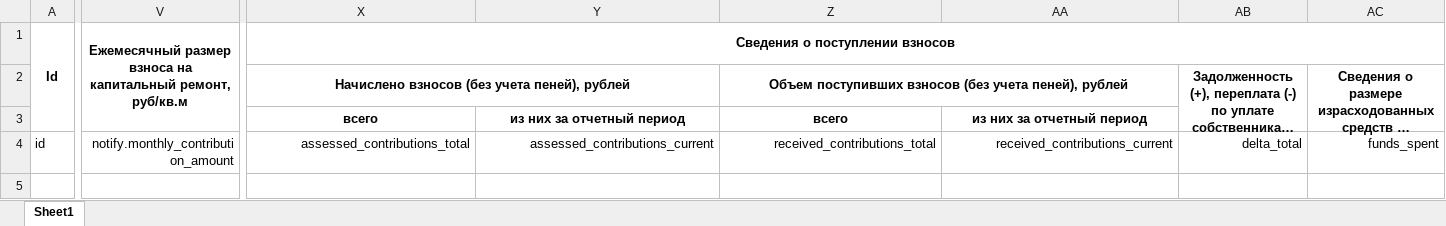
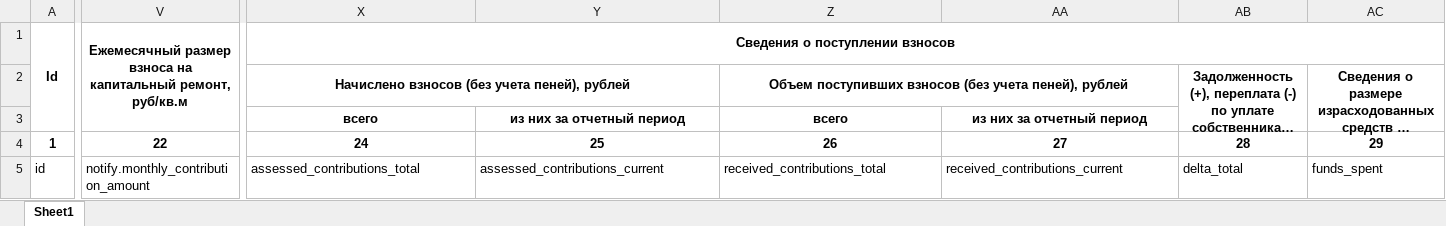
Before and after one commit to i7ionov/iggnpk, an Excel workbook: app/media/templates/contributions.xlsx, sheet Sheet1, drawn as a sheet; only a part is shown, gaps mark what is left out; long unchanged cells end in …; values as stored, in another font and other column widths than the file's, no borders; addresses are those after the commit; rows hold the shown columns only; the diff covers the shown part only; the diff names each change by its address in the sheet, - before the commit and + after, or states it on an @@ line.

Commit message:
доработка шаблона

```diff
--- a/app/media/templates/contributions.xlsx (sheet Sheet1)
+++ b/app/media/templates/contributions.xlsx (sheet Sheet1)
+row 4: 1 | 22 | 24 | 25 | 26 | 27 | 28 | 29
-V5 alignment: right
+V5 alignment: left
-X5:AC5 alignment: right
+X5:AC5 alignment: left
```
Also changed, not shown: cell formats elsewhere in this sheet.
